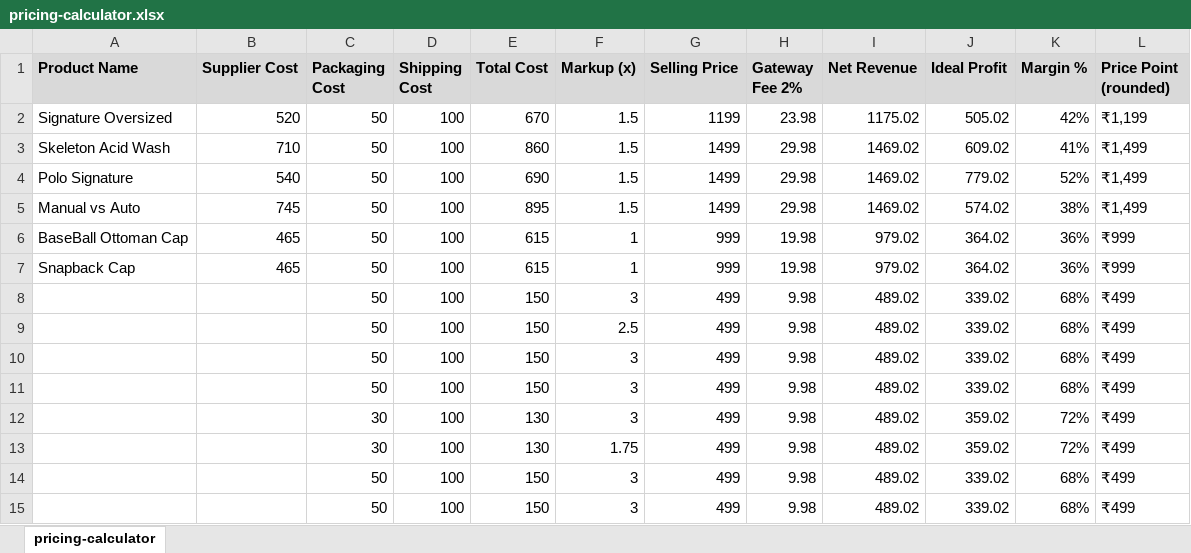
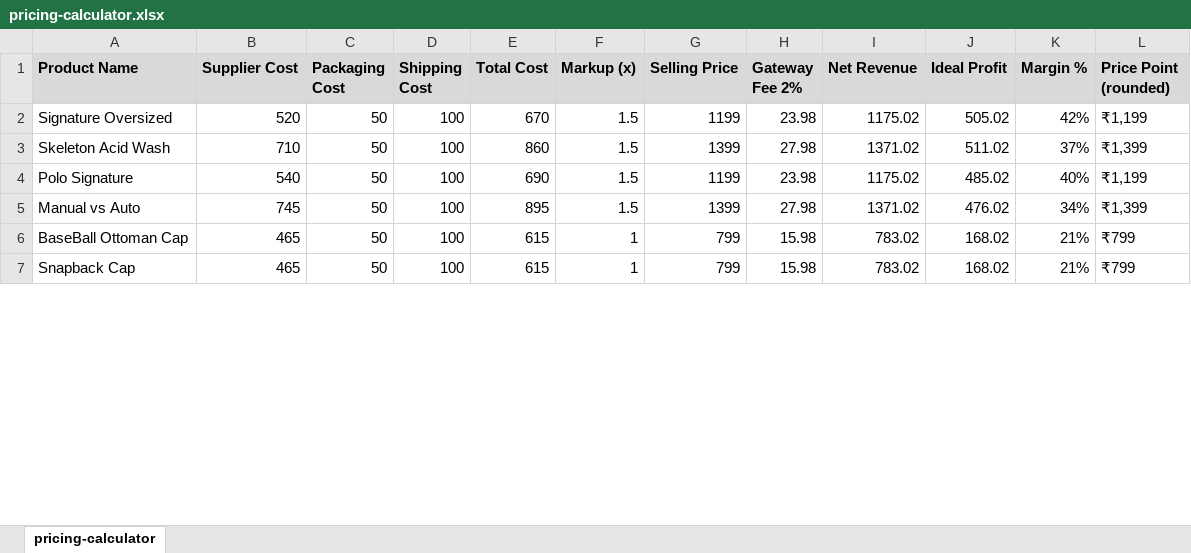
Before and after one commit to DA2793/deniedofficial, an Excel workbook: Business/pricing-calculator.xlsx, sheet pricing-calculator, drawn as a sheet; only a part is shown; values as stored, in another font and other column widths than the file's, no borders; removed rows and columns are numbered as before the commit, all else as after; the diff covers the shown part only; the diff names each change by its address in the sheet, - before the commit and + after, or states it on an @@ line.

```diff
--- a/Business/pricing-calculator.xlsx (sheet pricing-calculator)
+++ b/Business/pricing-calculator.xlsx (sheet pricing-calculator)
-G3 (Selling Price): 1499
+G3 (Selling Price): 1399
-H3 (Gateway Fee 2%): 29.98
+H3 (Gateway Fee 2%): 27.98
-I3 (Net Revenue): 1469.02
+I3 (Net Revenue): 1371.02
-J3 (Ideal Profit): 609.02
+J3 (Ideal Profit): 511.02
-K3 (Margin %): 41%
+K3 (Margin %): 37%
-L3 (Price Point (rounded)): ₹1,499
+L3 (Price Point (rounded)): ₹1,399
-G4 (Selling Price): 1499
+G4 (Selling Price): 1199
-H4 (Gateway Fee 2%): 29.98
+H4 (Gateway Fee 2%): 23.98
-I4 (Net Revenue): 1469.02
+I4 (Net Revenue): 1175.02
-J4 (Ideal Profit): 779.02
+J4 (Ideal Profit): 485.02
-K4 (Margin %): 52%
+K4 (Margin %): 40%
-L4 (Price Point (rounded)): ₹1,499
+L4 (Price Point (rounded)): ₹1,199
-G5 (Selling Price): 1499
+G5 (Selling Price): 1399
-H5 (Gateway Fee 2%): 29.98
+H5 (Gateway Fee 2%): 27.98
-I5 (Net Revenue): 1469.02
+I5 (Net Revenue): 1371.02
-J5 (Ideal Profit): 574.02
+J5 (Ideal Profit): 476.02
-K5 (Margin %): 38%
+K5 (Margin %): 34%
-L5 (Price Point (rounded)): ₹1,499
+L5 (Price Point (rounded)): ₹1,399
-G6:G7 (Selling Price): 999
+G6:G7 (Selling Price): 799
-H6:H7 (Gateway Fee 2%): 19.98
+H6:H7 (Gateway Fee 2%): 15.98
-I6:I7 (Net Revenue): 979.02
+I6:I7 (Net Revenue): 783.02
-J6:J7 (Ideal Profit): 364.02
+J6:J7 (Ideal Profit): 168.02
-K6:K7 (Margin %): 36%
+K6:K7 (Margin %): 21%
-L6:L7 (Price Point (rounded)): ₹999
+L6:L7 (Price Point (rounded)): ₹799
-row 8:  |  | 50 | 100 | 150 | 3 | 499 | 9.98 | 489.02 | 339.02 | 68% | ₹499
-row 9:  |  | 50 | 100 | 150 | 2.5 | 499 | 9.98 | 489.02 | 339.02 | 68% | ₹499
-row 10:  |  | 50 | 100 | 150 | 3 | 499 | 9.98 | 489.02 | 339.02 | 68% | ₹499
-row 11:  |  | 50 | 100 | 150 | 3 | 499 | 9.98 | 489.02 | 339.02 | 68% | ₹499
-row 12:  |  | 30 | 100 | 130 | 3 | 499 | 9.98 | 489.02 | 359.02 | 72% | ₹499
-row 13:  |  | 30 | 100 | 130 | 1.75 | 499 | 9.98 | 489.02 | 359.02 | 72% | ₹499
-row 14:  |  | 50 | 100 | 150 | 3 | 499 | 9.98 | 489.02 | 339.02 | 68% | ₹499
-row 15:  |  | 50 | 100 | 150 | 3 | 499 | 9.98 | 489.02 | 339.02 | 68% | ₹499
```
Also changed, not shown: 11 added rows and 3 removed rows elsewhere in this sheet, 49 other files.
